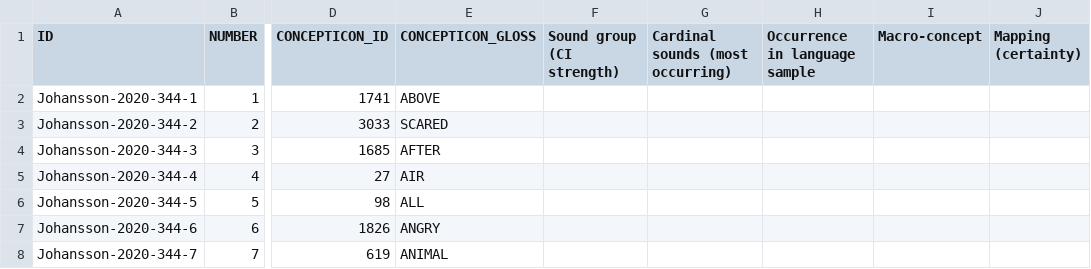
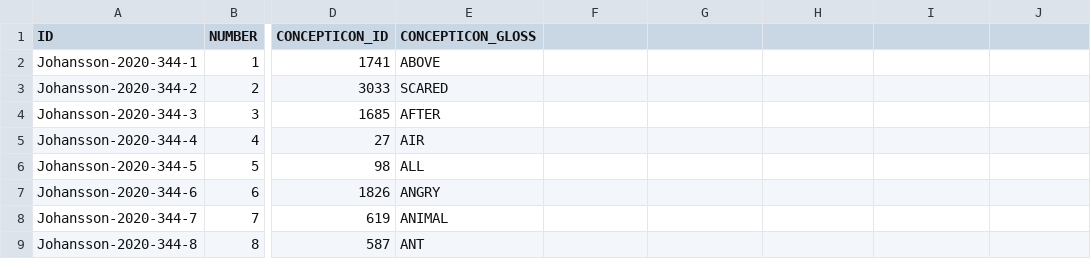
Before and after one commit to concepticon/concepticon-data, a TSV file: concepticondata/conceptlists/Johansson-2020-344.tsv, drawn as a sheet; only a part is shown, gaps mark what is left out; the shorter side is filled out with more unchanged rows; the diff names each change by its address in the sheet, - before the commit and + after, or states it on an @@ line.

Commit message:
Remove incidentally added colnames

```diff
--- a/concepticondata/conceptlists/Johansson-2020-344.tsv
+++ b/concepticondata/conceptlists/Johansson-2020-344.tsv
-F1: Sound group (CI strength)
+F1: (empty)
-G1: Cardinal sounds (most occurring)
+G1: (empty)
-H1: Occurrence in language sample
+H1: (empty)
-I1: Macro-concept
+I1: (empty)
-J1: Mapping (certainty)
+J1: (empty)
```
